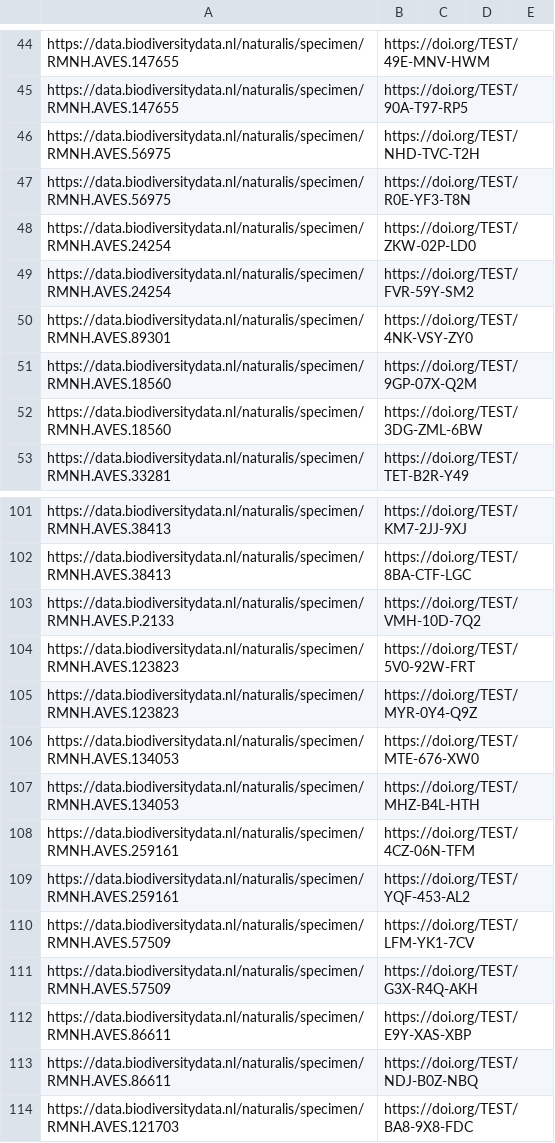
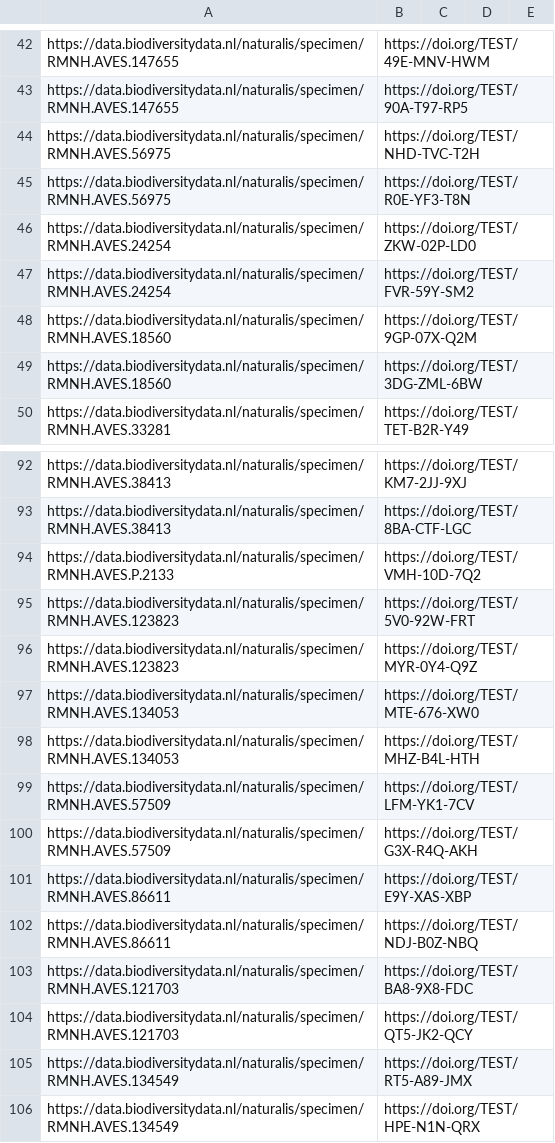
Before and after one commit to ymgan/dwc-dp-examples, a CSV file: material/dissco/output_data/material-media.csv, drawn as a sheet; only a part is shown, gaps mark what is left out; the shorter side is filled out with more unchanged rows; removed rows and columns are numbered as before the commit, all else as after; the diff covers the shown part only; the diff names each change by its address in the sheet, - before the commit and + after, or states it on an @@ line.

```diff
--- a/material/dissco/output_data/material-media.csv
+++ b/material/dissco/output_data/material-media.csv
-row 50: https://data.biodiversitydata.nl/naturalis/specimen/RMNH.AVES.89301 | https://doi.org/TEST/4NK-VSY-ZY0
-row 108: https://data.biodiversitydata.nl/naturalis/specimen/RMNH.AVES.259161 | https://doi.org/TEST/4CZ-06N-TFM
-row 109: https://data.biodiversitydata.nl/naturalis/specimen/RMNH.AVES.259161 | https://doi.org/TEST/YQF-453-AL2
```
Also changed, not shown: 1 added row and 16 removed rows elsewhere in this file, material/dissco/output_data/agent.csv, material/dissco/output_data/event.csv, 13 other files.
